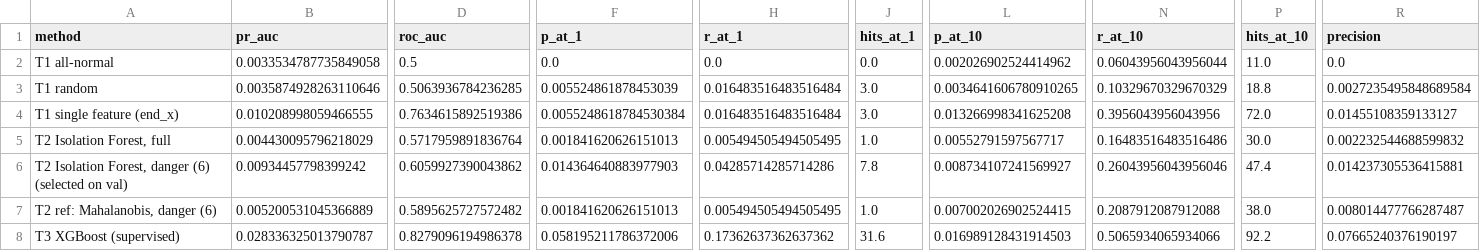
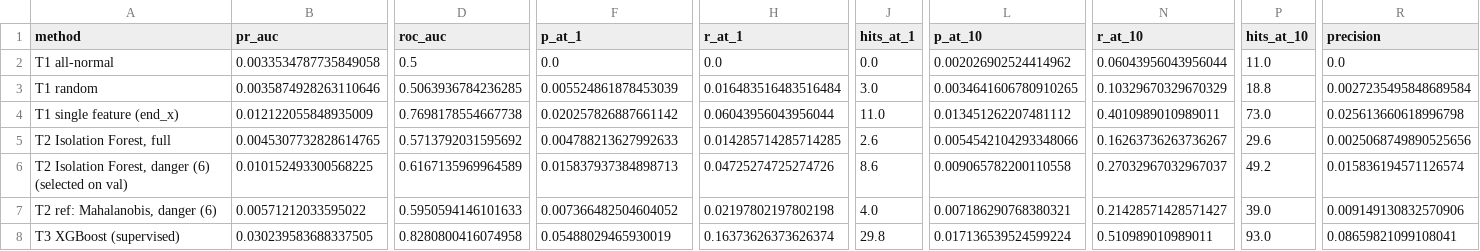
Before and after one commit to jasperchan5/Data_Mining_HW2_Turnovers_and_Goals_Conceded, a CSV file: results/main_results.csv, drawn as a sheet; only a part is shown, gaps mark what is left out; removed rows and columns are numbered as before the commit, all else as after; rows hold the shown columns only; the diff covers the shown part only; the diff names each change by its address in the sheet, - before the commit and + after, or states it on an @@ line.

```diff
--- a/results/main_results.csv
+++ b/results/main_results.csv
-B4 (pr_auc): 0.010208998059466555
+B4 (pr_auc): 0.012122055848935009
-D4 (roc_auc): 0.7634615892519386
+D4 (roc_auc): 0.7698178554667738
-F4 (p_at_1): 0.0055248618784530384
+F4 (p_at_1): 0.020257826887661142
-H4 (r_at_1): 0.016483516483516484
+H4 (r_at_1): 0.06043956043956044
-J4 (hits_at_1): 3.0
+J4 (hits_at_1): 11.0
-L4 (p_at_10): 0.013266998341625208
+L4 (p_at_10): 0.013451262207481112
-N4 (r_at_10): 0.3956043956043956
+N4 (r_at_10): 0.4010989010989011
-P4 (hits_at_10): 72.0
+P4 (hits_at_10): 73.0
-R4 (precision): 0.01455108359133127
+R4 (precision): 0.025613660618996798
-row 5: T2 Isolation Forest, full | 0.004430095796218029 | 0.5717959891836764 | 0.001841620626151013 | 0.005494505494505495 | 1.0 | 0.00552791597567717 | 0.16483516483516486 | 30.0 | 0.002232544688599832
-row 6: T2 Isolation Forest, danger (6) (selected on val) | 0.00934457798399242 | 0.6059927390043862 | 0.014364640883977903 | 0.04285714285714286 | 7.8 | 0.008734107241569927 | 0.26043956043956046 | 47.4 | 0.014237305536415881
+row 5: T2 Isolation Forest, full | 0.0045307732828614765 | 0.5713792031595692 | 0.004788213627992633 | 0.014285714285714285 | 2.6 | 0.0054542104293348066 | 0.16263736263736267 | 29.6 | 0.0025068749890525656
+row 6: T2 Isolation Forest, danger (6) (selected on val) | 0.010152493300568225 | 0.6167135969964589 | 0.015837937384898713 | 0.04725274725274726 | 8.6 | 0.009065782200110558 | 0.27032967032967037 | 49.2 | 0.015836194571126574
-B7 (pr_auc): 0.005200531045366889
+B7 (pr_auc): 0.00571212033595022
-D7 (roc_auc): 0.5895625727572482
+D7 (roc_auc): 0.5950594146101633
-F7 (p_at_1): 0.001841620626151013
+F7 (p_at_1): 0.007366482504604052
-H7 (r_at_1): 0.005494505494505495
+H7 (r_at_1): 0.02197802197802198
-J7 (hits_at_1): 1.0
+J7 (hits_at_1): 4.0
-L7 (p_at_10): 0.007002026902524415
+L7 (p_at_10): 0.007186290768380321
-N7 (r_at_10): 0.2087912087912088
+N7 (r_at_10): 0.21428571428571427
-P7 (hits_at_10): 38.0
+P7 (hits_at_10): 39.0
-R7 (precision): 0.008014477766287487
+R7 (precision): 0.009149130832570906
-row 8: T3 XGBoost (supervised) | 0.028336325013790787 | 0.8279096194986378 | 0.058195211786372006 | 0.17362637362637362 | 31.6 | 0.016989128431914503 | 0.5065934065934066 | 92.2 | 0.07665240376190197
+row 8: T3 XGBoost (supervised) | 0.030239583688337505 | 0.8280800416074958 | 0.05488029465930019 | 0.16373626373626374 | 29.8 | 0.017136539524599224 | 0.510989010989011 | 93.0 | 0.08659821099108041
```
Also changed, not shown: 6 edited cells elsewhere in this file, results/error_profile_T2.csv, results/iforest_search_val.csv, 25 other files.
